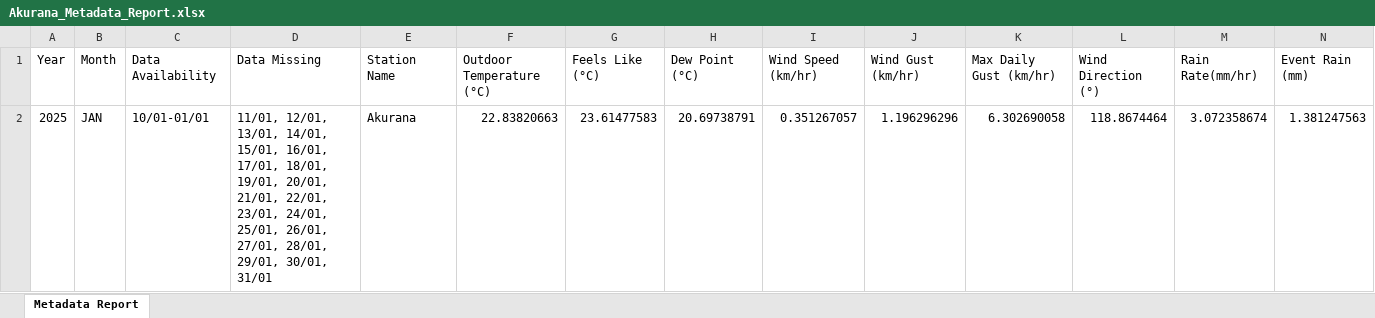
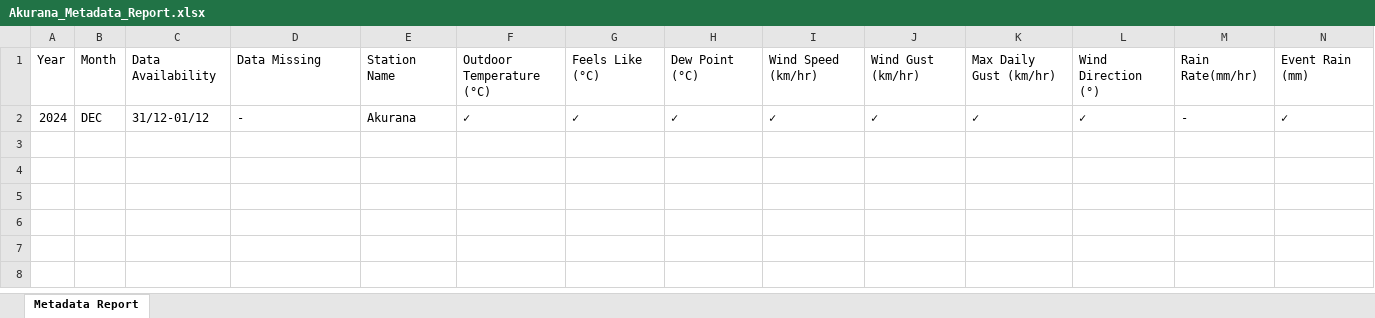
Before and after one commit to Metdata04/metadata_model, an Excel workbook: Akurana_Metadata_Report.xlsx, sheet Metadata Report, drawn as a sheet; only a part is shown; values as stored, in another font and other column widths than the file's, no borders; removed rows and columns are numbered as before the commit, all else as after; rows hold the shown columns only; the diff names each change by its address in the sheet, - before the commit and + after, or states it on an @@ line.

Commit message:
Add new metadata report for Akurana

```diff
--- a/Akurana_Metadata_Report.xlsx (sheet Metadata Report)
+++ b/Akurana_Metadata_Report.xlsx (sheet Metadata Report)
-row 2: 2025 | JAN | 10/01-01/01 | 11/01, 12/01, 13/01, 14/01, 15/01, 16/01, 17/01, 18/01, 19/01, 20/01, 21/01, 22/01, 23/01, 24/01, 25/01, 26/01, 27/01, 28/01, 29/01, 30/01, 31/01 | Akurana | 22.83820663 | 23.61477583 | 20.69738791 | 0.351267057 | 1.196296296 | 6.302690058 | 118.8674464 | 3.072358674 | 1.381247563
+row 2: 2024 | DEC | 31/12-01/12 | - | Akurana | ✓ | ✓ | ✓ | ✓ | ✓ | ✓ | ✓ | - | ✓
```
